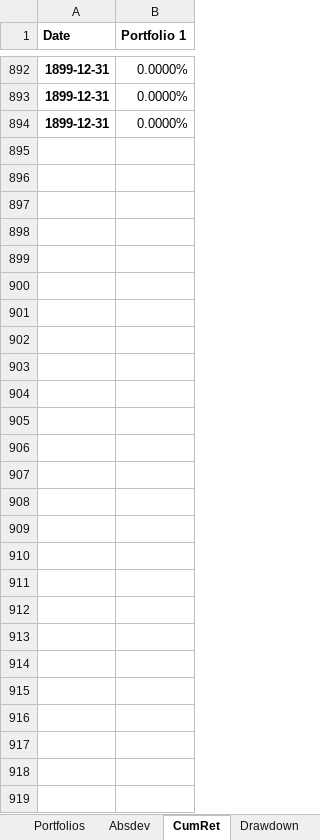
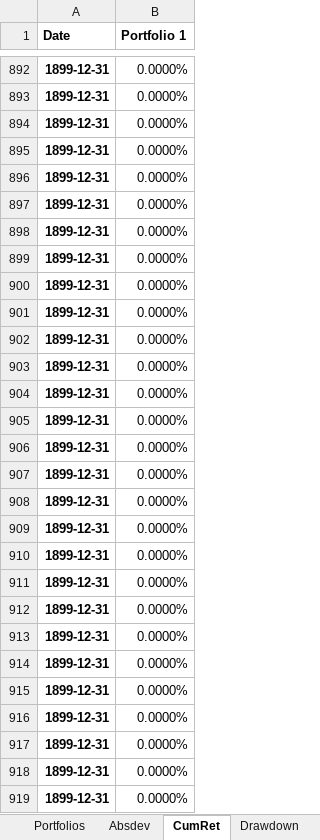
Before and after one commit to aliencaocao/wharton-comp, an Excel workbook: portfolio_report.xlsx, sheet CumRet, drawn as a sheet; only a part is shown, gaps mark what is left out; values as stored, in another font and other column widths than the file's, no borders; the diff names each change by its address in the sheet, - before the commit and + after, or states it on an @@ line.

```diff
--- a/portfolio_report.xlsx (sheet CumRet)
+++ b/portfolio_report.xlsx (sheet CumRet)
+row 895: 1899-12-31 | 0.0000%
+row 896: 1899-12-31 | 0.0000%
+row 897: 1899-12-31 | 0.0000%
+row 898: 1899-12-31 | 0.0000%
+row 899: 1899-12-31 | 0.0000%
+row 900: 1899-12-31 | 0.0000%
+row 901: 1899-12-31 | 0.0000%
+row 902: 1899-12-31 | 0.0000%
+row 903: 1899-12-31 | 0.0000%
+row 904: 1899-12-31 | 0.0000%
+row 905: 1899-12-31 | 0.0000%
+row 906: 1899-12-31 | 0.0000%
+row 907: 1899-12-31 | 0.0000%
+row 908: 1899-12-31 | 0.0000%
+row 909: 1899-12-31 | 0.0000%
+row 910: 1899-12-31 | 0.0000%
+row 911: 1899-12-31 | 0.0000%
+row 912: 1899-12-31 | 0.0000%
+row 913: 1899-12-31 | 0.0000%
+row 914: 1899-12-31 | 0.0000%
+row 915: 1899-12-31 | 0.0000%
+row 916: 1899-12-31 | 0.0000%
+row 917: 1899-12-31 | 0.0000%
+row 918: 1899-12-31 | 0.0000%
+row 919: 1899-12-31 | 0.0000%
```
Also changed, not shown: sheet Returns, sheet Drawdown, sheet devBelowTarget, sheet Absdev, sheet devBelowMean, sheet Portfolios, 1 more sheet, 5 other files.
